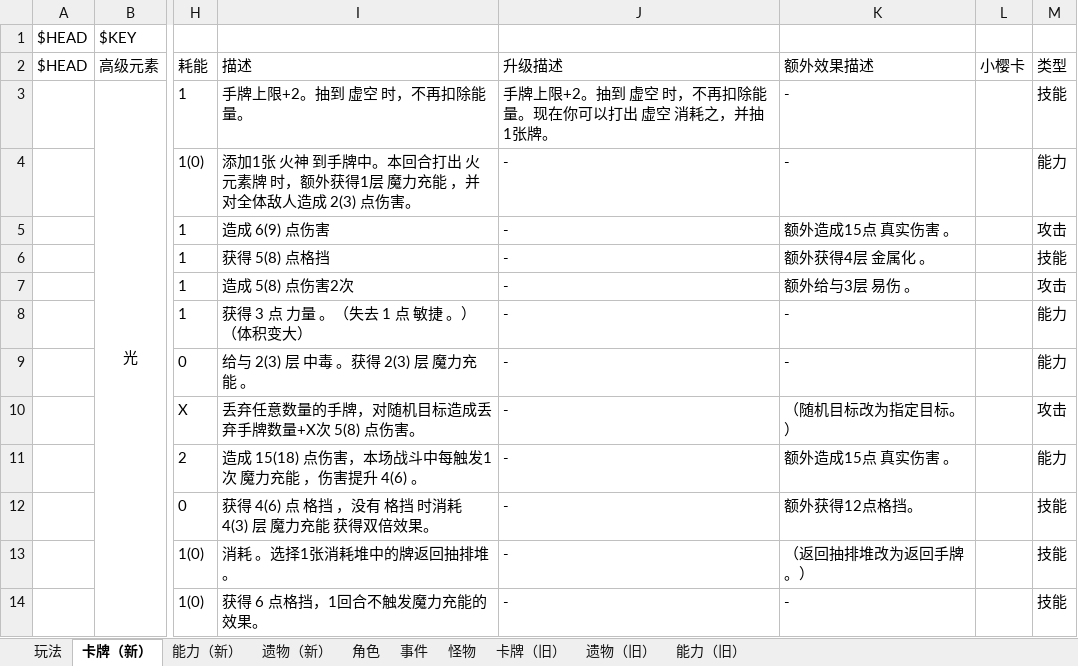
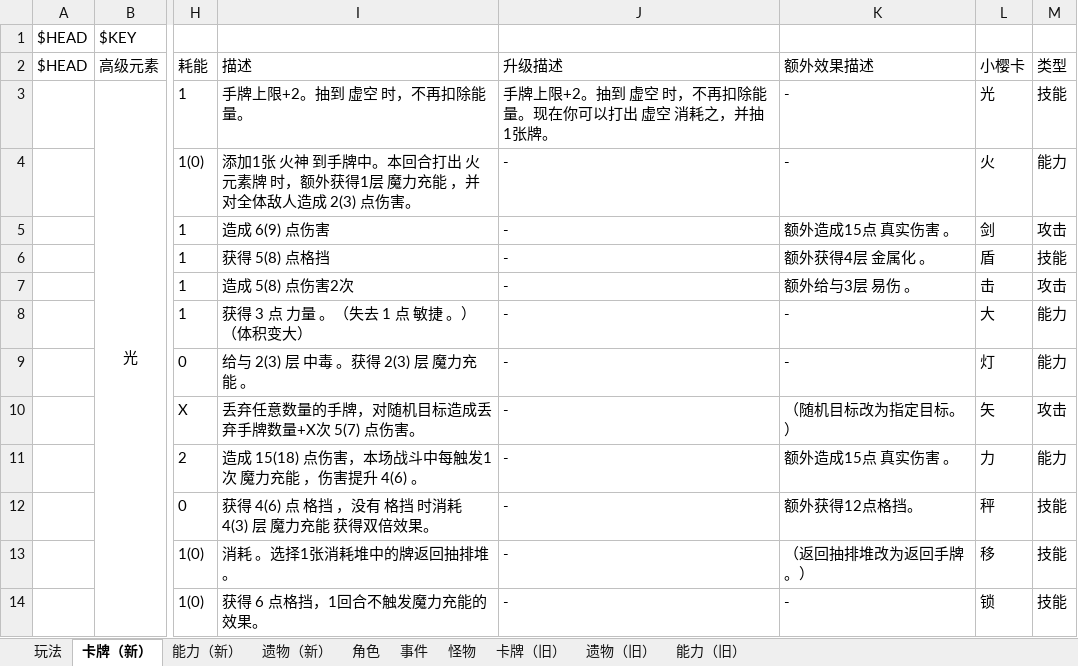
Before and after one commit to tuzishu/KinomotoSakuraMod, an Excel workbook: Excel/PlanningCase.xlsx, sheet 卡牌（新）, drawn as a sheet; only a part is shown, gaps mark what is left out; values as stored, in another font and other column widths than the file's, no borders; the diff covers the shown part only; the diff names each change by its address in the sheet, - before the commit and + after, or states it on an @@ line.

```diff
--- a/Excel/PlanningCase.xlsx (sheet 卡牌（新）)
+++ b/Excel/PlanningCase.xlsx (sheet 卡牌（新）)
-L3: (empty)
+L3: 光
-L4: (empty)
+L4: 火
-L5: (empty)
+L5: 剑
-L6: (empty)
+L6: 盾
-L7: (empty)
+L7: 击
-L8: (empty)
+L8: 大
-L9: (empty)
+L9: 灯
-I10: 丢弃任意数量的手牌，对随机目标造成丢弃手牌数量+X次 5(8) 点伤害。
+I10: 丢弃任意数量的手牌，对随机目标造成丢弃手牌数量+X次 5(7) 点伤害。
-L10: (empty)
+L10: 矢
-L11: (empty)
+L11: 力
-L12: (empty)
+L12: 秤
-L13: (empty)
+L13: 移
-L14: (empty)
+L14: 锁
```
Also changed, not shown: 56 edited cells elsewhere in this sheet, sheet 遗物（新）, 38 other files.
